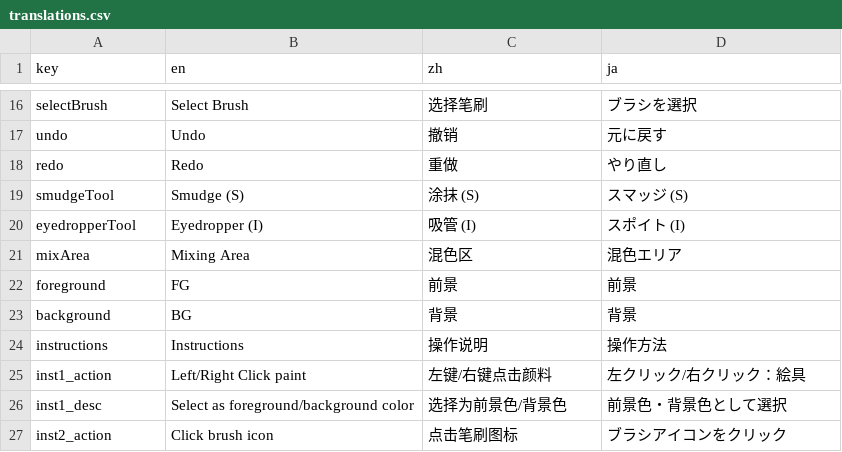
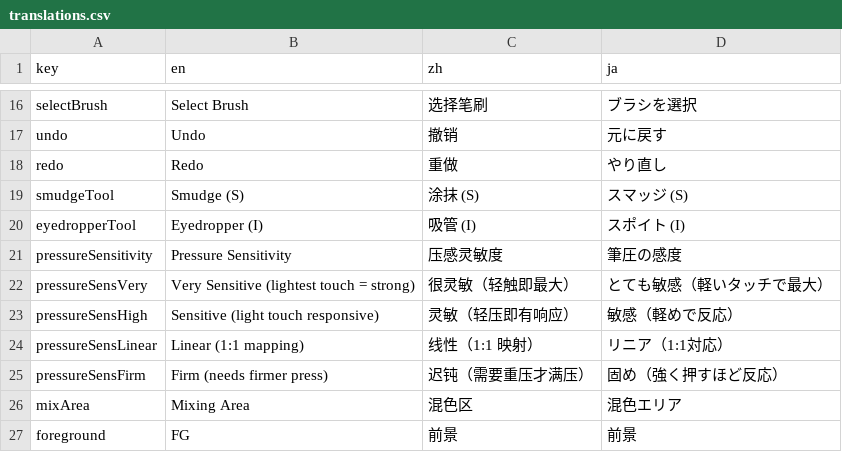
Before and after one commit to food211/Mixbox-Palette, a CSV file: locales/translations.csv, drawn as a sheet; only a part is shown, gaps mark what is left out; the shorter side is filled out with more unchanged rows.

Commit message:
i18n: 压感灵敏度按钮的翻译（en/zh/ja）

```diff
--- a/locales/translations.csv
+++ b/locales/translations.csv
@@ -20,2 +20,7 @@ smudgeTool,Smudge (S),涂抹 (S),スマッジ (S)
 eyedropperTool,Eyedropper (I),吸管 (I),スポイト (I)
+pressureSensitivity,Pressure Sensitivity,压感灵敏度,筆圧の感度
+pressureSensVery,Very Sensitive (lightest touch = strong),很灵敏（轻触即最大）,とても敏感（軽いタッチで最大）
+pressureSensHigh,Sensitive (light touch responsive),灵敏（轻压即有响应）,敏感（軽めで反応）
+pressureSensLinear,Linear (1:1 mapping),线性（1:1 映射）,リニア（1:1対応）
+pressureSensFirm,Firm (needs firmer press),迟钝（需要重压才满压）,固め（強く押すほど反応）
 mixArea,Mixing Area,混色区,混色エリア
```
Also changed, not shown: 2 other files.
